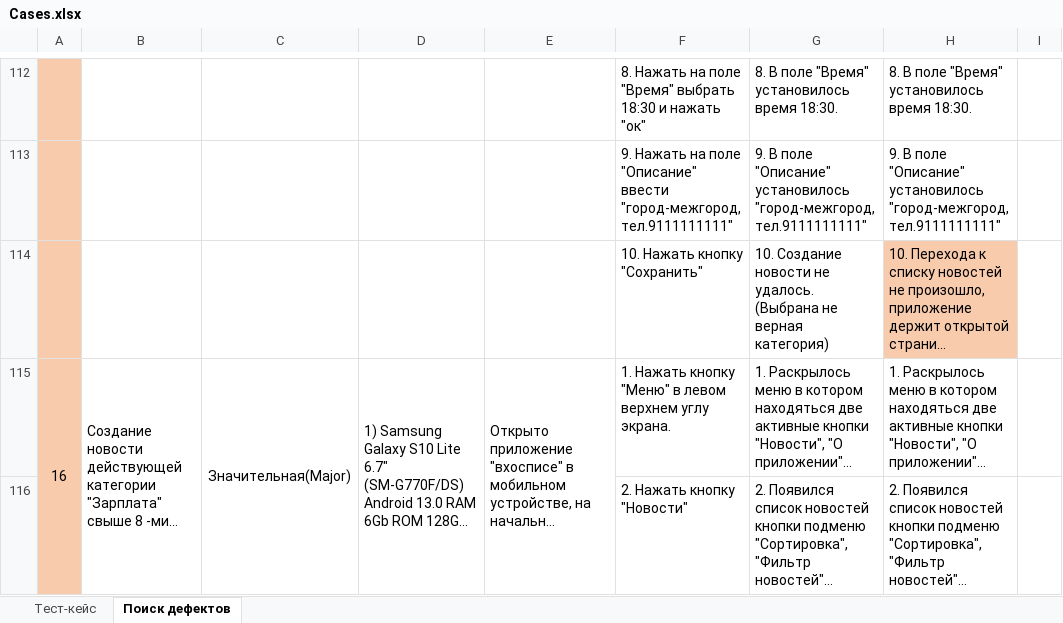
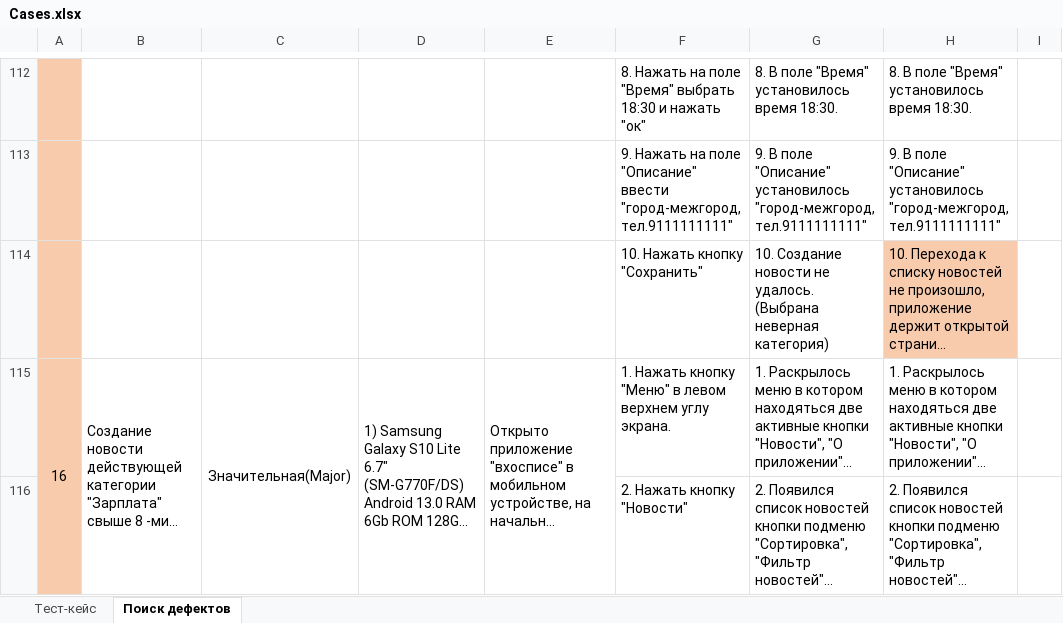
Before and after one commit to AleksandrB1983/diploma-project, an Excel workbook: Cases.xlsx, sheet Поиск дефектов, drawn as a sheet; only a part is shown, gaps mark what is left out; long unchanged cells end in …; values as stored, in another font and other column widths than the file's, no borders; the diff covers the shown part only; the diff names each change by its address in the sheet, - before the commit and + after, or states it on an @@ line.

```diff
--- a/Cases.xlsx (sheet Поиск дефектов)
+++ b/Cases.xlsx (sheet Поиск дефектов)
-G114: …удалось. (Выбрана не верная категория)
+G114: …удалось. (Выбрана неверная категория)
```
Also changed, not shown: 3 edited cells elsewhere in this sheet.
